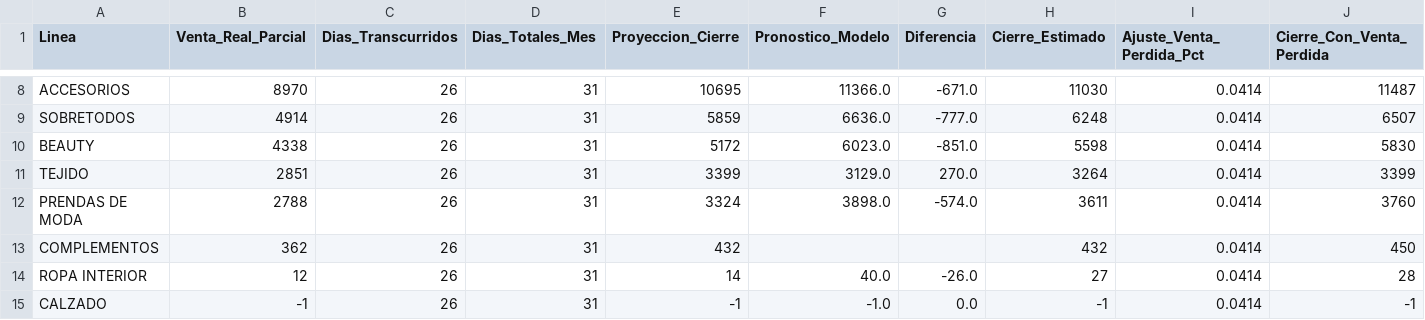
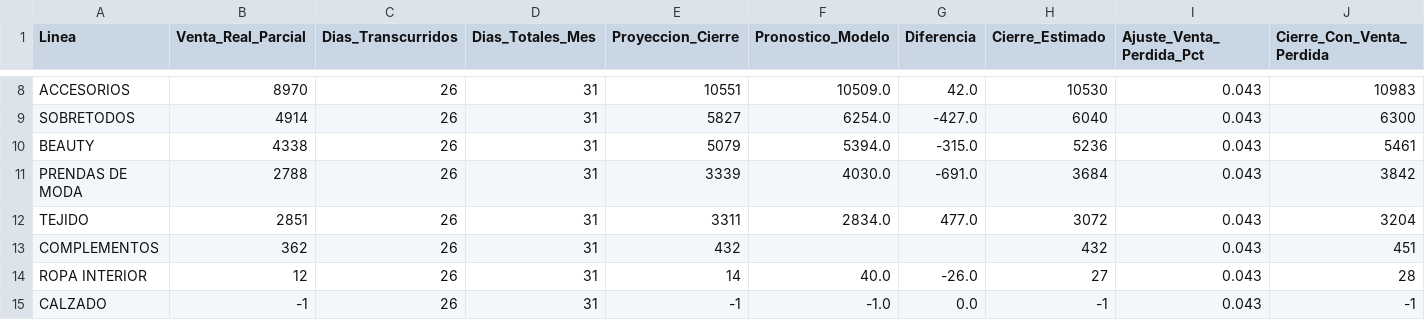
Before and after one commit to CamiloRa98/stopjeans-pronostico, a CSV file: data/cierre_mes_curso_stop_jeans.csv, drawn as a sheet; only a part is shown, gaps mark what is left out; removed rows and columns are numbered as before the commit, all else as after; the diff covers the shown part only; the diff names each change by its address in the sheet, - before the commit and + after, or states it on an @@ line.

```diff
--- a/data/cierre_mes_curso_stop_jeans.csv
+++ b/data/cierre_mes_curso_stop_jeans.csv
-E8 (Proyeccion_Cierre): 10695
+E8 (Proyeccion_Cierre): 10551
-F8 (Pronostico_Modelo): 11366.0
+F8 (Pronostico_Modelo): 10509.0
-G8 (Diferencia): -671.0
+G8 (Diferencia): 42.0
-H8 (Cierre_Estimado): 11030
+H8 (Cierre_Estimado): 10530
-I8:I10 (Ajuste_Venta_Perdida_Pct): 0.0414
+I8:I10 (Ajuste_Venta_Perdida_Pct): 0.043
-J8 (Cierre_Con_Venta_Perdida): 11487
+J8 (Cierre_Con_Venta_Perdida): 10983
-E9 (Proyeccion_Cierre): 5859
+E9 (Proyeccion_Cierre): 5827
-F9 (Pronostico_Modelo): 6636.0
+F9 (Pronostico_Modelo): 6254.0
-G9 (Diferencia): -777.0
+G9 (Diferencia): -427.0
-H9 (Cierre_Estimado): 6248
+H9 (Cierre_Estimado): 6040
-J9 (Cierre_Con_Venta_Perdida): 6507
+J9 (Cierre_Con_Venta_Perdida): 6300
-E10 (Proyeccion_Cierre): 5172
+E10 (Proyeccion_Cierre): 5079
-F10 (Pronostico_Modelo): 6023.0
+F10 (Pronostico_Modelo): 5394.0
-G10 (Diferencia): -851.0
+G10 (Diferencia): -315.0
-H10 (Cierre_Estimado): 5598
+H10 (Cierre_Estimado): 5236
-J10 (Cierre_Con_Venta_Perdida): 5830
+J10 (Cierre_Con_Venta_Perdida): 5461
-row 11: TEJIDO | 2851 | 26 | 31 | 3399 | 3129.0 | 270.0 | 3264 | 0.0414 | 3399
-E11 (Proyeccion_Cierre): 3324
+E11 (Proyeccion_Cierre): 3339
-F11 (Pronostico_Modelo): 3898.0
+F11 (Pronostico_Modelo): 4030.0
-G11 (Diferencia): -574.0
+G11 (Diferencia): -691.0
-H11 (Cierre_Estimado): 3611
+H11 (Cierre_Estimado): 3684
-I11 (Ajuste_Venta_Perdida_Pct): 0.0414
+I11 (Ajuste_Venta_Perdida_Pct): 0.043
-J11 (Cierre_Con_Venta_Perdida): 3760
+J11 (Cierre_Con_Venta_Perdida): 3842
+row 12: TEJIDO | 2851 | 26 | 31 | 3311 | 2834.0 | 477.0 | 3072 | 0.043 | 3204
-I13:I15 (Ajuste_Venta_Perdida_Pct): 0.0414
+I13:I15 (Ajuste_Venta_Perdida_Pct): 0.043
-J13 (Cierre_Con_Venta_Perdida): 450
+J13 (Cierre_Con_Venta_Perdida): 451
```
Also changed, not shown: 36 edited cells elsewhere in this file, data/cierre_mes_curso_yoyo_jeans.csv, data/pronostico_ventas_stop_jeans.csv, 1 other file.
